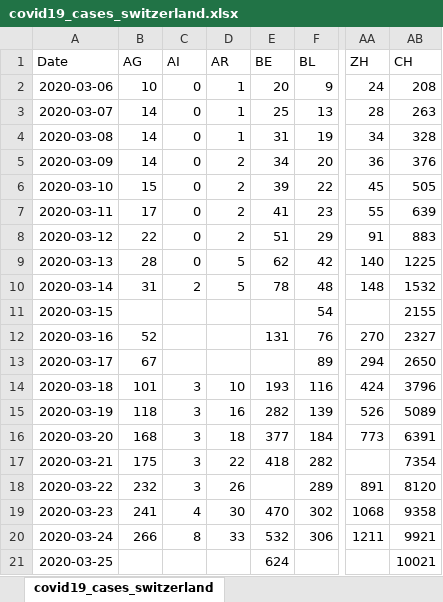
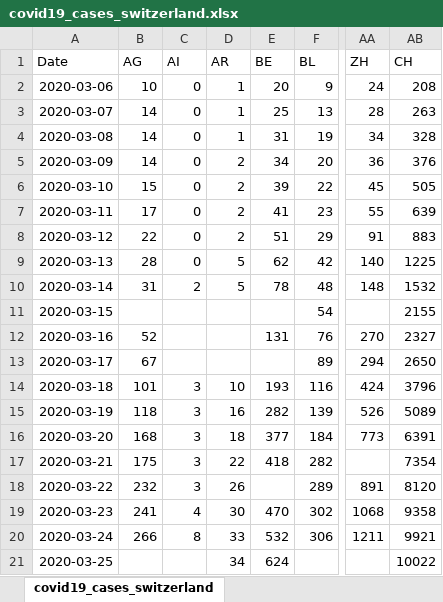
Before and after one commit to stat1x/covid19-cases-switzerland, an Excel workbook: covid19_cases_switzerland.xlsx, sheet covid19_cases_switzerland, drawn as a sheet; only a part is shown, gaps mark what is left out; values as stored, in another font and other column widths than the file's, no borders; the diff names each change by its address in the sheet, - before the commit and + after, or states it on an @@ line.

```diff
--- a/covid19_cases_switzerland.xlsx (sheet covid19_cases_switzerland)
+++ b/covid19_cases_switzerland.xlsx (sheet covid19_cases_switzerland)
-D21 (AR): (empty)
+D21 (AR): 34
-AB21 (CH): 10021
+AB21 (CH): 10022
```
Also changed, not shown: 2 other files.
